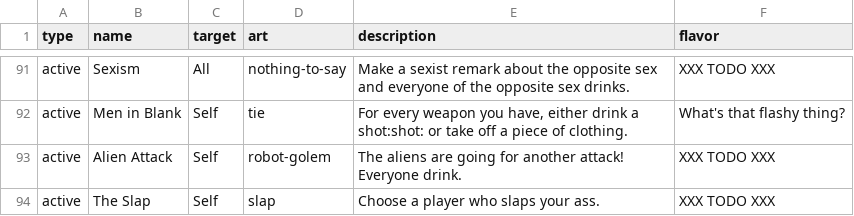
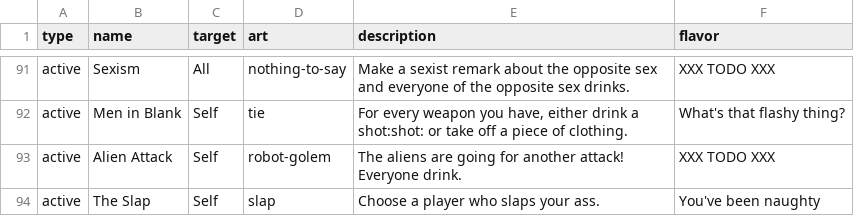
Before and after one commit to Qgel/FratAttack, a CSV file: cards/data/event.csv, drawn as a sheet; only a part is shown, gaps mark what is left out.

Commit message:
Added 'The Slap' flavor'

```diff
--- a/cards/data/event.csv
+++ b/cards/data/event.csv
@@ -95,2 +95,2 @@ active,Men in Blank,Self,tie,"For every weapon you have, either drink a shot:sho
 active,Alien Attack,Self,robot-golem,"The aliens are going for another attack! Everyone drink.",XXX TODO XXX
-active,The Slap,Self,slap,"Choose a player who slaps your ass.",XXX TODO XXX
+active,The Slap,Self,slap,"Choose a player who slaps your ass.",You've been naughty
```
